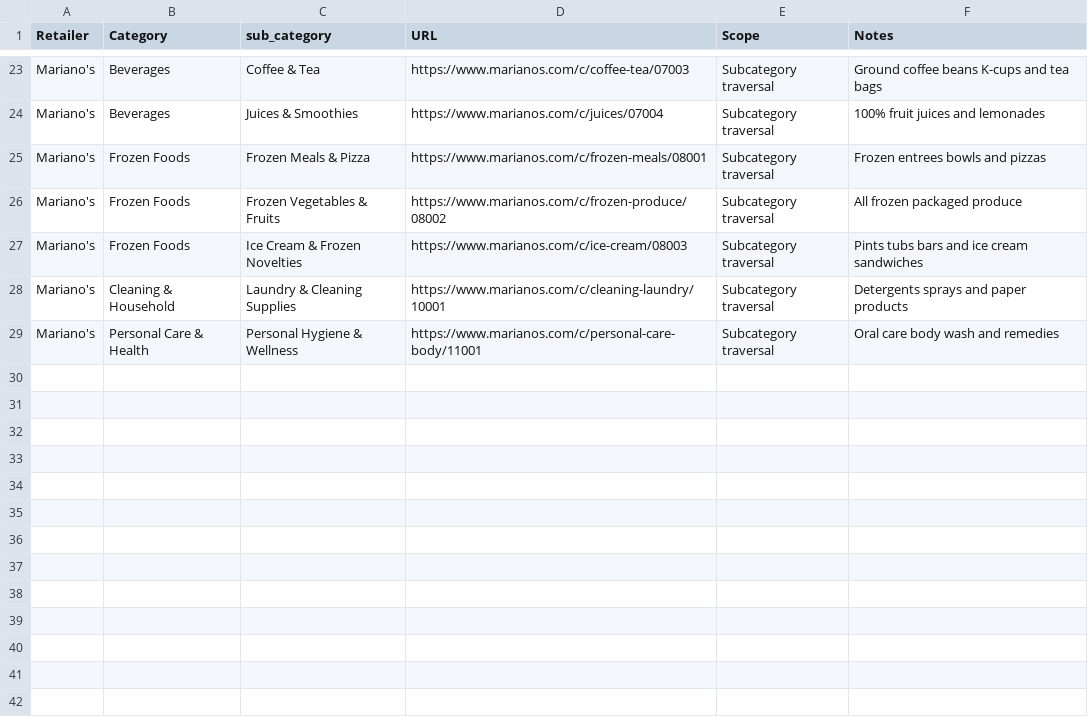
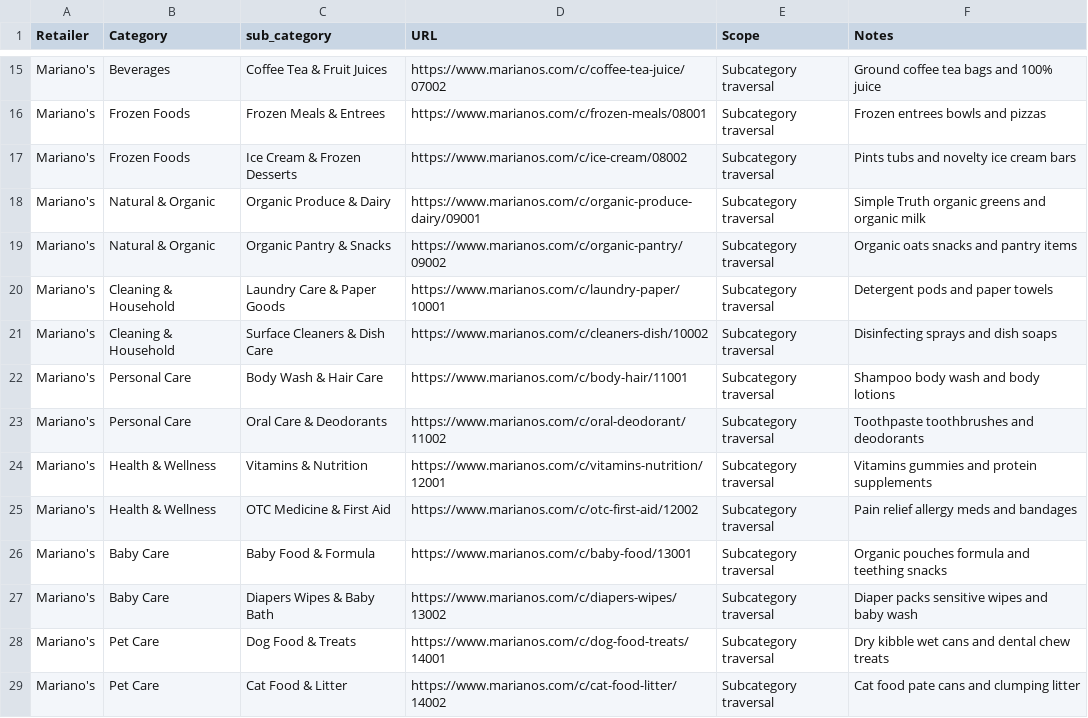
Before and after one commit to sohel369/Mariano-s-Scraper-For-Azure-Environment, a CSV file: data/input/Marianos_Category_URLs.csv, drawn as a sheet; only a part is shown, gaps mark what is left out; removed rows and columns are numbered as before the commit, all else as after; the diff covers the shown part only; the diff names each change by its address in the sheet, - before the commit and + after, or states it on an @@ line.

Commit message:
Update Category URLs and reproduction audit with explicitly numbered 28 subcategories (14 departments x 2 each)

```diff
--- a/data/input/Marianos_Category_URLs.csv
+++ b/data/input/Marianos_Category_URLs.csv
-C15 (sub_category): Coffee & Tea
+C15 (sub_category): Coffee Tea & Fruit Juices
-D15 (URL): https://www.marianos.com/c/coffee-tea/07003
+D15 (URL): https://www.marianos.com/c/coffee-tea-juice/07002
-F15 (Notes): Ground coffee beans K-cups and tea bags
+F15 (Notes): Ground coffee tea bags and 100% juice
-row 24: Mariano's | Beverages | Juices & Smoothies | https://www.marianos.com/c/juices/07004 | Subcategory traversal | 100% fruit juices and lemonades
-C16 (sub_category): Frozen Meals & Pizza
+C16 (sub_category): Frozen Meals & Entrees
-row 26: Mariano's | Frozen Foods | Frozen Vegetables & Fruits | https://www.marianos.com/c/frozen-produce/08002 | Subcategory traversal | All frozen packaged produce
-C17 (sub_category): Ice Cream & Frozen Novelties
+C17 (sub_category): Ice Cream & Frozen Desserts
-D17 (URL): https://www.marianos.com/c/ice-cream/08003
+D17 (URL): https://www.marianos.com/c/ice-cream/08002
-F17 (Notes): Pints tubs bars and ice cream sandwiches
+F17 (Notes): Pints tubs and novelty ice cream bars
+row 18: Mariano's | Natural & Organic | Organic Produce & Dairy | https://www.marianos.com/c/organic-produce-dairy/09001 | Subcategory traversal | Simple Truth organic greens and organic milk
+row 19: Mariano's | Natural & Organic | Organic Pantry & Snacks | https://www.marianos.com/c/organic-pantry/09002 | Subcategory traversal | Organic oats snacks and pantry items
-C20 (sub_category): Laundry & Cleaning Supplies
+C20 (sub_category): Laundry Care & Paper Goods
-D20 (URL): https://www.marianos.com/c/cleaning-laundry/10001
+D20 (URL): https://www.marianos.com/c/laundry-paper/10001
-F20 (Notes): Detergents sprays and paper products
+F20 (Notes): Detergent pods and paper towels
+row 21: Mariano's | Cleaning & Household | Surface Cleaners & Dish Care | https://www.marianos.com/c/cleaners-dish/10002 | Subcategory traversal | Disinfecting sprays and dish soaps
-B22 (Category): Personal Care & Health
+B22 (Category): Personal Care
-C22 (sub_category): Personal Hygiene & Wellness
+C22 (sub_category): Body Wash & Hair Care
-D22 (URL): https://www.marianos.com/c/personal-care-body/11001
+D22 (URL): https://www.marianos.com/c/body-hair/11001
-F22 (Notes): Oral care body wash and remedies
+F22 (Notes): Shampoo body wash and body lotions
+row 23: Mariano's | Personal Care | Oral Care & Deodorants | https://www.marianos.com/c/oral-deodorant/11002 | Subcategory traversal | Toothpaste toothbrushes and deodorants
+row 24: Mariano's | Health & Wellness | Vitamins & Nutrition | https://www.marianos.com/c/vitamins-nutrition/12001 | Subcategory traversal | Vitamins gummies and protein supplements
+row 25: Mariano's | Health & Wellness | OTC Medicine & First Aid | https://www.marianos.com/c/otc-first-aid/12002 | Subcategory traversal | Pain relief allergy meds and bandages
+row 26: Mariano's | Baby Care | Baby Food & Formula | https://www.marianos.com/c/baby-food/13001 | Subcategory traversal | Organic pouches formula and teething snacks
+row 27: Mariano's | Baby Care | Diapers Wipes & Baby Bath | https://www.marianos.com/c/diapers-wipes/13002 | Subcategory traversal | Diaper packs sensitive wipes and baby wash
+row 28: Mariano's | Pet Care | Dog Food & Treats | https://www.marianos.com/c/dog-food-treats/14001 | Subcategory traversal | Dry kibble wet cans and dental chew treats
+row 29: Mariano's | Pet Care | Cat Food & Litter | https://www.marianos.com/c/cat-food-litter/14002 | Subcategory traversal | Cat food pate cans and clumping litter
```
Also changed, not shown: 8 removed rows and 25 edited cells elsewhere in this file, 2 other files.
